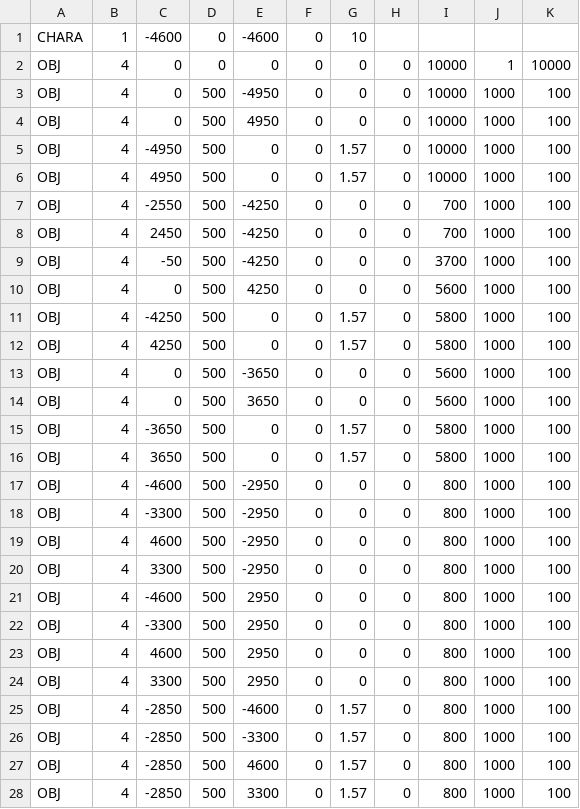
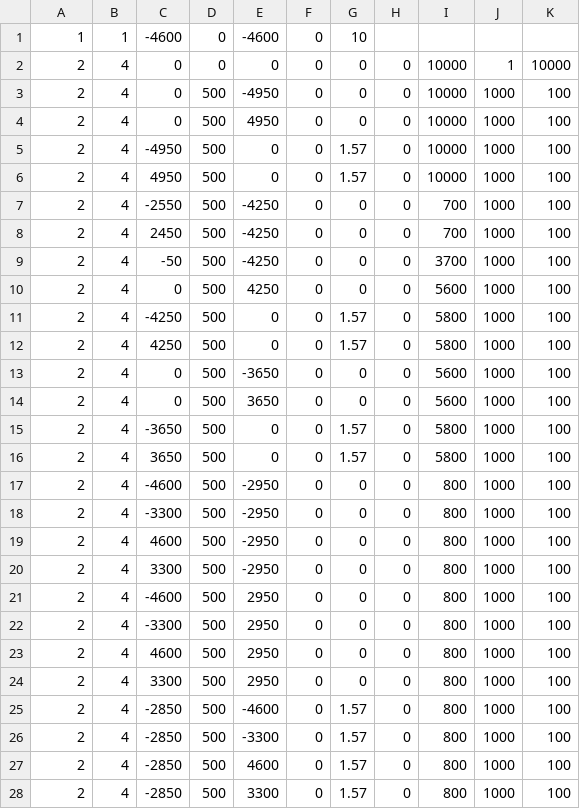
Before and after one commit to mio-mmiioo/shooting, a CSV file: data/stage/Stage00.csv, drawn as a sheet; only a part is shown; the diff covers the shown part only.

```diff
--- a/data/stage/Stage00.csv
+++ b/data/stage/Stage00.csv
@@ -1,28 +1,28 @@
-CHARA,1,-4600,0,-4600,0,10,,,,
-OBJ,4,0,0,0,0,0,0,10000,1,10000
-OBJ,4,0,500,-4950,0,0,0,10000,1000,100
-OBJ,4,0,500,4950,0,0,0,10000,1000,100
-OBJ,4,-4950,500,0,0,1.57,0,10000,1000,100
-OBJ,4,4950,500,0,0,1.57,0,10000,1000,100
-OBJ,4,-2550,500,-4250,0,0,0,700,1000,100
-OBJ,4,2450,500,-4250,0,0,0,700,1000,100
-OBJ,4,-50,500,-4250,0,0,0,3700,1000,100
-OBJ,4,0,500,4250,0,0,0,5600,1000,100
-OBJ,4,-4250,500,0,0,1.57,0,5800,1000,100
-OBJ,4,4250,500,0,0,1.57,0,5800,1000,100
-OBJ,4,0,500,-3650,0,0,0,5600,1000,100
-OBJ,4,0,500,3650,0,0,0,5600,1000,100
-OBJ,4,-3650,500,0,0,1.57,0,5800,1000,100
-OBJ,4,3650,500,0,0,1.57,0,5800,1000,100
-OBJ,4,-4600,500,-2950,0,0,0,800,1000,100
-OBJ,4,-3300,500,-2950,0,0,0,800,1000,100
-OBJ,4,4600,500,-2950,0,0,0,800,1000,100
-OBJ,4,3300,500,-2950,0,0,0,800,1000,100
-OBJ,4,-4600,500,2950,0,0,0,800,1000,100
-OBJ,4,-3300,500,2950,0,0,0,800,1000,100
-OBJ,4,4600,500,2950,0,0,0,800,1000,100
-OBJ,4,3300,500,2950,0,0,0,800,1000,100
-OBJ,4,-2850,500,-4600,0,1.57,0,800,1000,100
-OBJ,4,-2850,500,-3300,0,1.57,0,800,1000,100
-OBJ,4,-2850,500,4600,0,1.57,0,800,1000,100
-OBJ,4,-2850,500,3300,0,1.57,0,800,1000,100
+1,1,-4600,0,-4600,0,10,,,,
+2,4,0,0,0,0,0,0,10000,1,10000
+2,4,0,500,-4950,0,0,0,10000,1000,100
+2,4,0,500,4950,0,0,0,10000,1000,100
+2,4,-4950,500,0,0,1.57,0,10000,1000,100
+2,4,4950,500,0,0,1.57,0,10000,1000,100
+2,4,-2550,500,-4250,0,0,0,700,1000,100
+2,4,2450,500,-4250,0,0,0,700,1000,100
+2,4,-50,500,-4250,0,0,0,3700,1000,100
+2,4,0,500,4250,0,0,0,5600,1000,100
+2,4,-4250,500,0,0,1.57,0,5800,1000,100
+2,4,4250,500,0,0,1.57,0,5800,1000,100
+2,4,0,500,-3650,0,0,0,5600,1000,100
+2,4,0,500,3650,0,0,0,5600,1000,100
+2,4,-3650,500,0,0,1.57,0,5800,1000,100
+2,4,3650,500,0,0,1.57,0,5800,1000,100
+2,4,-4600,500,-2950,0,0,0,800,1000,100
+2,4,-3300,500,-2950,0,0,0,800,1000,100
+2,4,4600,500,-2950,0,0,0,800,1000,100
+2,4,3300,500,-2950,0,0,0,800,1000,100
+2,4,-4600,500,2950,0,0,0,800,1000,100
+2,4,-3300,500,2950,0,0,0,800,1000,100
+2,4,4600,500,2950,0,0,0,800,1000,100
+2,4,3300,500,2950,0,0,0,800,1000,100
+2,4,-2850,500,-4600,0,1.57,0,800,1000,100
+2,4,-2850,500,-3300,0,1.57,0,800,1000,100
+2,4,-2850,500,4600,0,1.57,0,800,1000,100
+2,4,-2850,500,3300,0,1.57,0,800,1000,100
```
Also changed, not shown: 5 edited cells elsewhere in this file, 7 other files.
